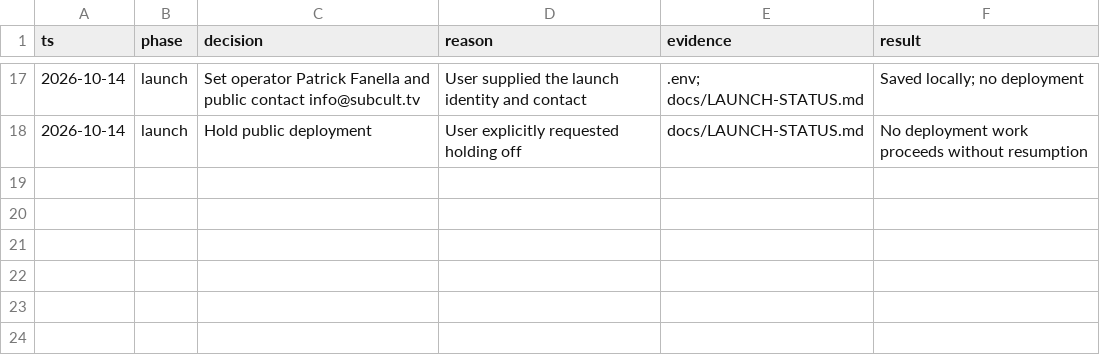
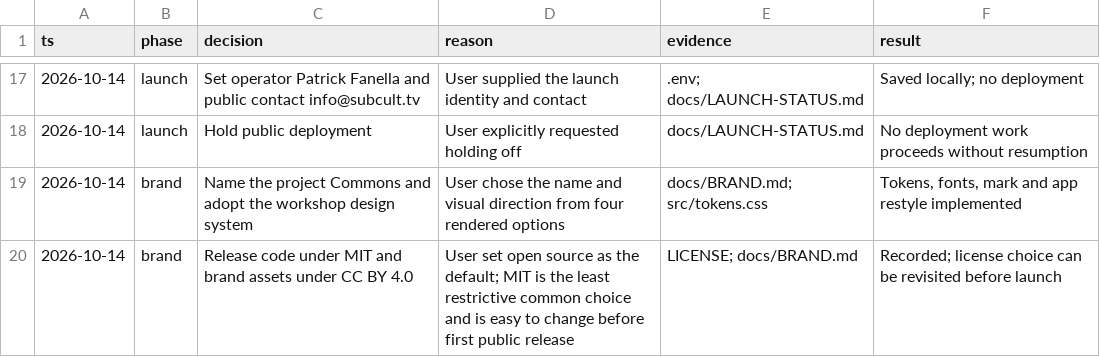
Before and after one commit to PatrickFanella/commons, a TSV file: docs/decisions.tsv, drawn as a sheet; only a part is shown, gaps mark what is left out; the diff names each change by its address in the sheet, - before the commit and + after, or states it on an @@ line.

```diff
--- a/docs/decisions.tsv
+++ b/docs/decisions.tsv
+row 19: 2026-10-14 | brand | Name the project Commons and adopt the workshop design system | User chose the name and visual direction from four rendered options | docs/BRAND.md; src/tokens.css | Tokens, fonts, mark and app restyle implemented
+row 20: 2026-10-14 | brand | Release code under MIT and brand assets under CC BY 4.0 | User set open source as the default; MIT is the least restrictive common choice and is easy to change before first public release | LICENSE; docs/BRAND.md | Recorded; license choice can be revisited before launch
```
Also changed, not shown: 34 other files.
